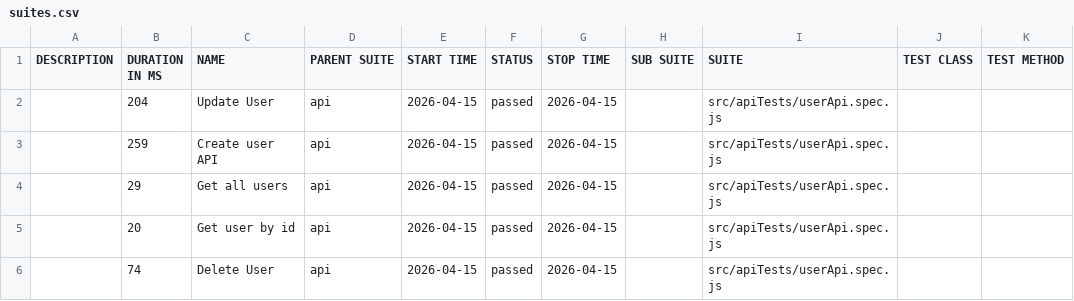
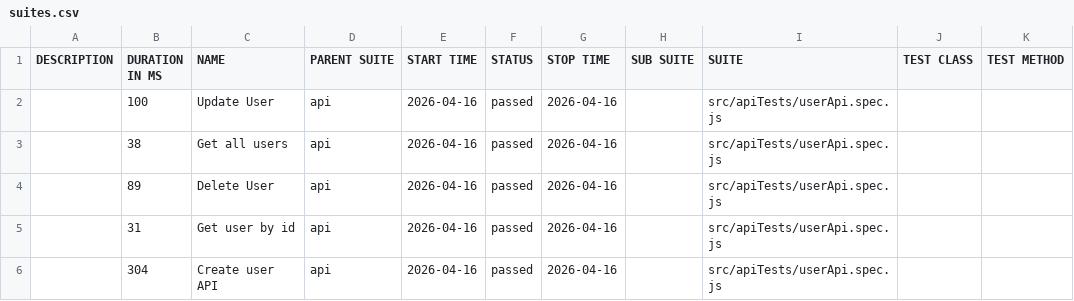
Before and after one commit to pranaya1997/Playwright-Framework, a CSV file: allure/data/suites.csv, drawn as a sheet.

```diff
--- a/allure/data/suites.csv
+++ b/allure/data/suites.csv
@@ -1,6 +1,6 @@
 "DESCRIPTION","DURATION IN MS","NAME","PARENT SUITE","START TIME","STATUS","STOP TIME","SUB SUITE","SUITE","TEST CLASS","TEST METHOD"
-"","204","Update User","api","2026-04-15","passed","2026-04-15","","src/apiTests/userApi.spec.js","",""
-"","259","Create user API","api","2026-04-15","passed","2026-04-15","","src/apiTests/userApi.spec.js","",""
-"","29","Get all users","api","2026-04-15","passed","2026-04-15","","src/apiTests/userApi.spec.js","",""
-"","20","Get user by id","api","2026-04-15","passed","2026-04-15","","src/apiTests/userApi.spec.js","",""
-"","74","Delete User","api","2026-04-15","passed","2026-04-15","","src/apiTests/userApi.spec.js","",""
+"","100","Update User","api","2026-04-16","passed","2026-04-16","","src/apiTests/userApi.spec.js","",""
+"","38","Get all users","api","2026-04-16","passed","2026-04-16","","src/apiTests/userApi.spec.js","",""
+"","89","Delete User","api","2026-04-16","passed","2026-04-16","","src/apiTests/userApi.spec.js","",""
+"","31","Get user by id","api","2026-04-16","passed","2026-04-16","","src/apiTests/userApi.spec.js","",""
+"","304","Create user API","api","2026-04-16","passed","2026-04-16","","src/apiTests/userApi.spec.js","",""
```
Also changed, not shown: 28 other files.
